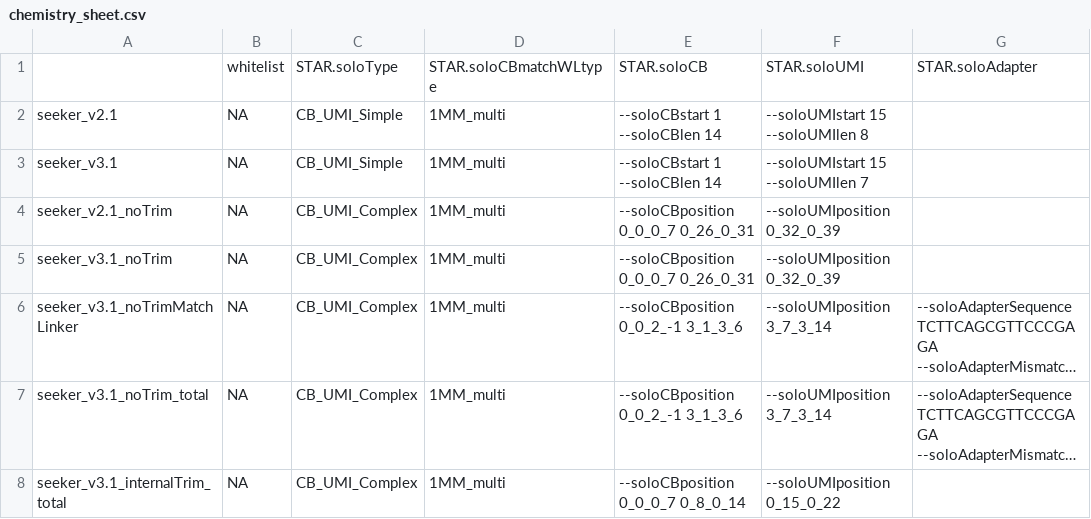
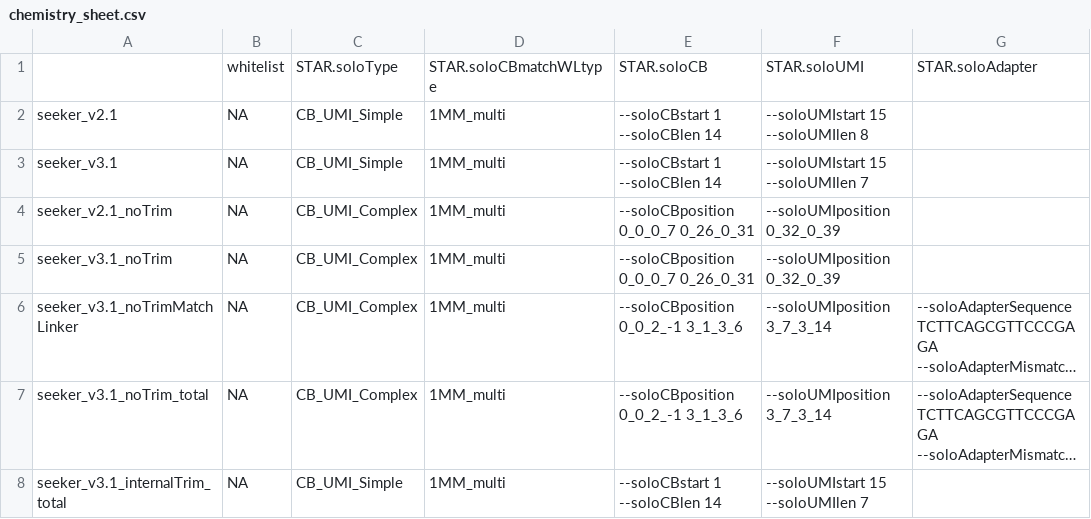
Before and after one commit to mckellardw/slide_snake, a CSV file: resources/chemistry_sheet.csv, drawn as a sheet; only a part is shown; long unchanged cells end in …; the diff names each change by its address in the sheet, - before the commit and + after, or states it on an @@ line.

Commit message:
Bug fixes for internal adapter; chemistry update

```diff
--- a/resources/chemistry_sheet.csv
+++ b/resources/chemistry_sheet.csv
-C8: CB_UMI_Complex
+C8: CB_UMI_Simple
-E8: --soloCBposition 0_0_0_7 0_8_0_14
+E8: --soloCBstart 1 --soloCBlen 14
-F8: --soloUMIposition 0_15_0_22
+F8: --soloUMIstart 15 --soloUMIlen 7
```
Also changed, not shown: 1 other file.
